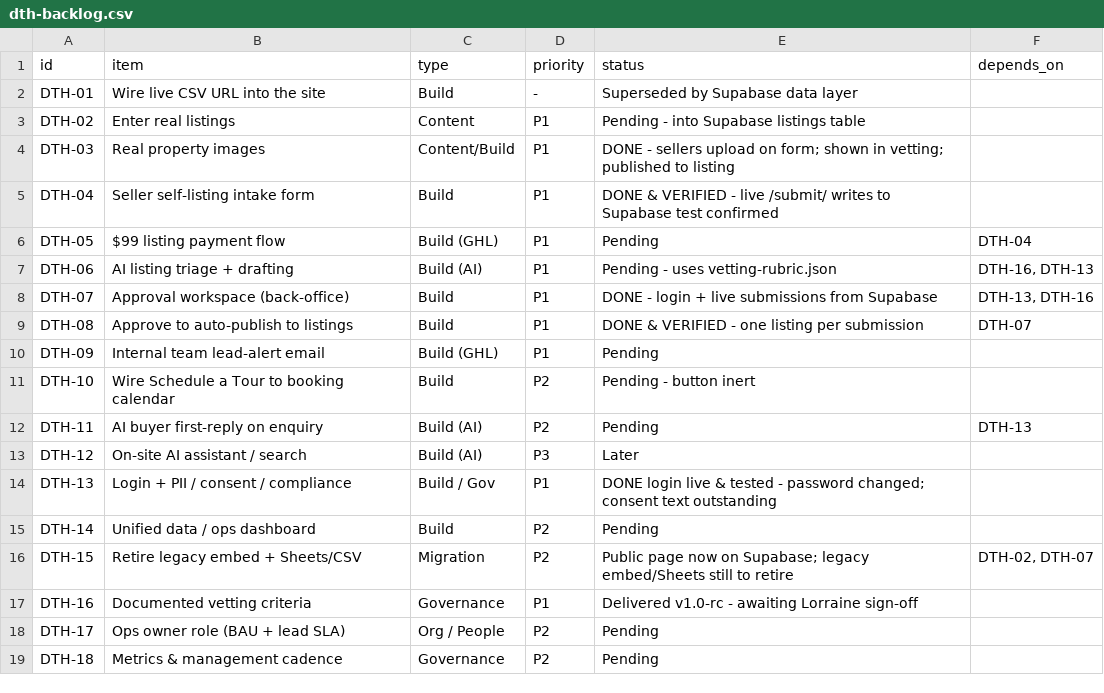
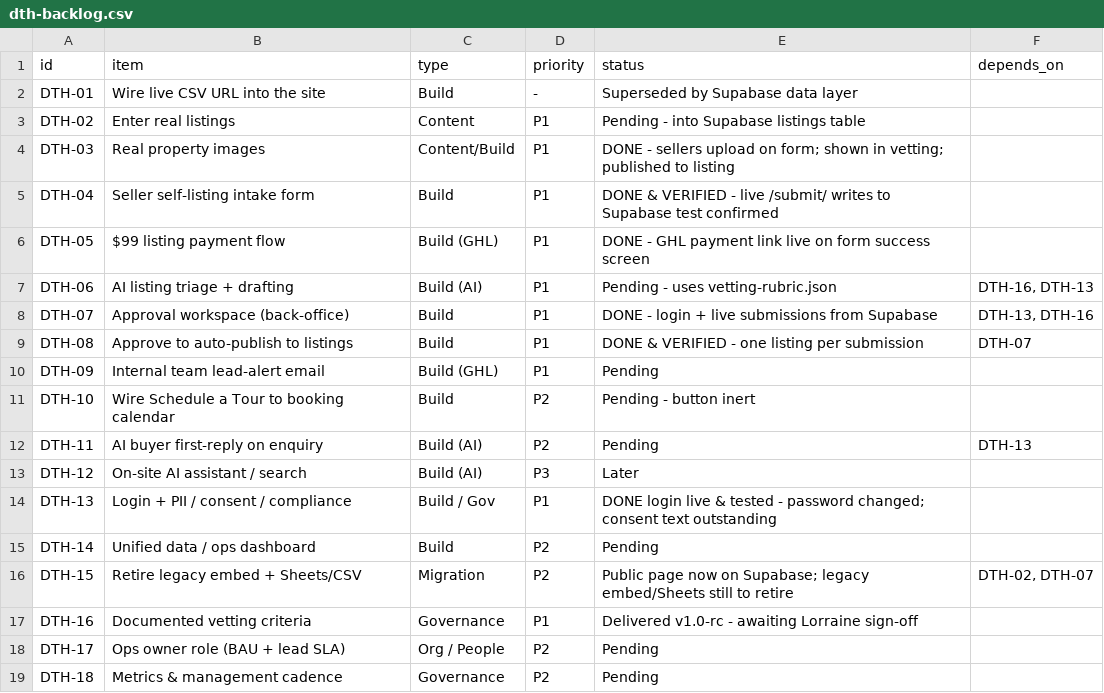
Before and after one commit to altitudeaico/lorrainewright, a CSV file: docs/dth-backlog.csv, drawn as a sheet.

Commit message:
Backlog: DTH-05 payment live

```diff
--- a/docs/dth-backlog.csv
+++ b/docs/dth-backlog.csv
@@ -5,3 +5,3 @@ DTH-03,Real property images,Content/Build,P1,DONE - sellers upload on form; show
 DTH-04,Seller self-listing intake form,Build,P1,DONE & VERIFIED - live /submit/ writes to Supabase test confirmed,
-DTH-05,$99 listing payment flow,Build (GHL),P1,Pending,DTH-04
+DTH-05,$99 listing payment flow,Build (GHL),P1,DONE - GHL payment link live on form success screen,
 DTH-06,AI listing triage + drafting,Build (AI),P1,Pending - uses vetting-rubric.json,"DTH-16, DTH-13"
```
Also changed, not shown: 1 other file.
